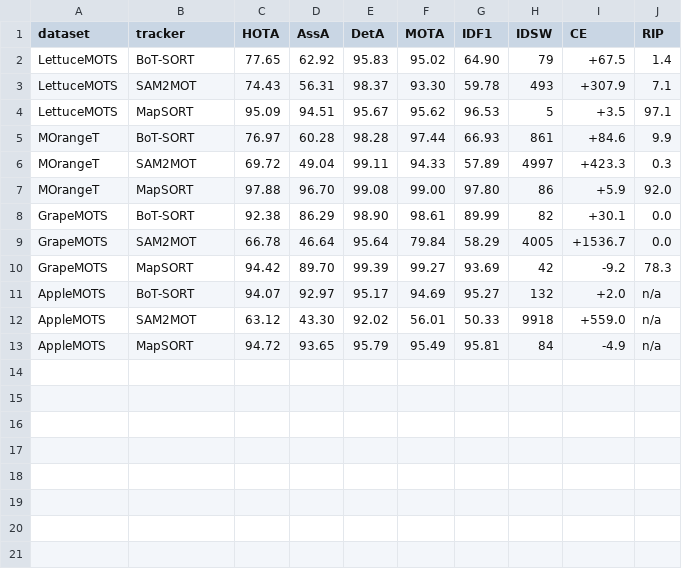
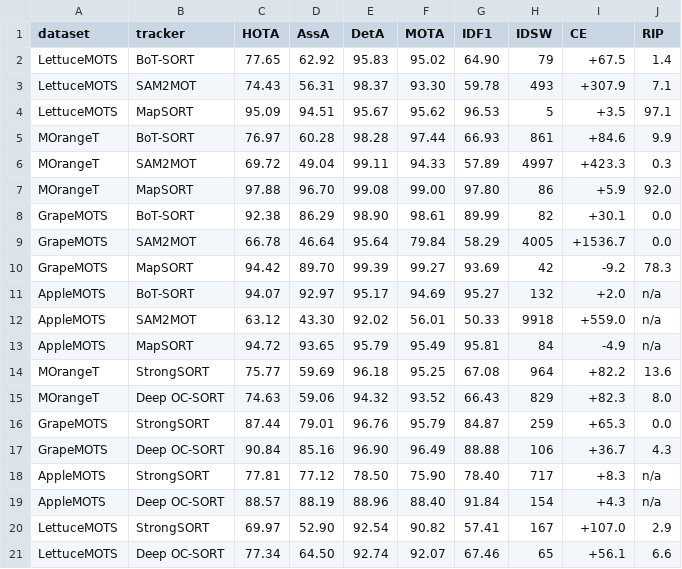
Before and after one commit to shinobi-wolf/MapSORT, a CSV file: docs/precision-ag-paper/results/tab_main.csv, drawn as a sheet; the diff names each change by its address in the sheet, - before the commit and + after, or states it on an @@ line.

```diff
--- a/docs/precision-ag-paper/results/tab_main.csv
+++ b/docs/precision-ag-paper/results/tab_main.csv
+row 14: MOrangeT | StrongSORT | 75.77 | 59.69 | 96.18 | 95.25 | 67.08 | 964 | +82.2 | 13.6
+row 15: MOrangeT | Deep OC-SORT | 74.63 | 59.06 | 94.32 | 93.52 | 66.43 | 829 | +82.3 | 8.0
+row 16: GrapeMOTS | StrongSORT | 87.44 | 79.01 | 96.76 | 95.79 | 84.87 | 259 | +65.3 | 0.0
+row 17: GrapeMOTS | Deep OC-SORT | 90.84 | 85.16 | 96.90 | 96.49 | 88.88 | 106 | +36.7 | 4.3
+row 18: AppleMOTS | StrongSORT | 77.81 | 77.12 | 78.50 | 75.90 | 78.40 | 717 | +8.3 | n/a
+row 19: AppleMOTS | Deep OC-SORT | 88.57 | 88.19 | 88.96 | 88.40 | 91.84 | 154 | +4.3 | n/a
+row 20: LettuceMOTS | StrongSORT | 69.97 | 52.90 | 92.54 | 90.82 | 57.41 | 167 | +107.0 | 2.9
+row 21: LettuceMOTS | Deep OC-SORT | 77.34 | 64.50 | 92.74 | 92.07 | 67.46 | 65 | +56.1 | 6.6
```
Also changed, not shown: docs/precision-ag-paper/results/fig_gap.csv, docs/precision-ag-paper/results/tab_perseq.csv, 26 other files.
